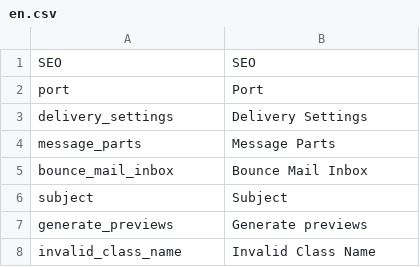
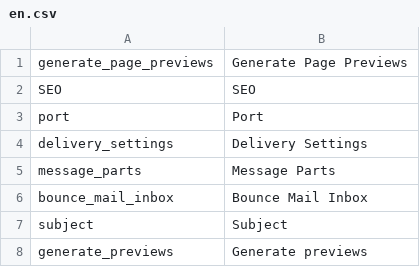
Before and after one commit to pimcore/pimcore, a CSV file: pimcore/config/texts/en.csv, drawn as a sheet; only a part is shown; the shorter side is filled out with more unchanged rows; the diff names each change by its address in the sheet, - before the commit and + after, or states it on an @@ line.

Commit message:
added method to generate screenshots of pages
git-svn-id: http://www.pimcore.org/svn/pimcore/private/core/trunk@2149 1f8fe7d8-47f0-464c-8d0a-336f4953ab05

```diff
--- a/pimcore/config/texts/en.csv
+++ b/pimcore/config/texts/en.csv
+row 1: generate_page_previews | Generate Page Previews
```
Also changed, not shown: 5 other files.
